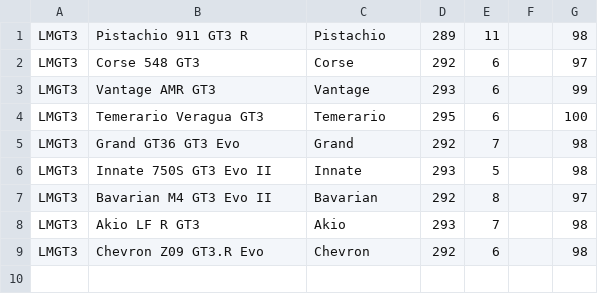
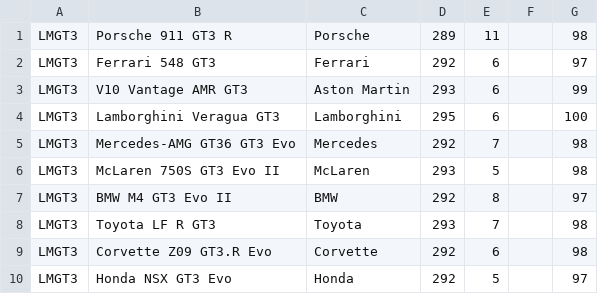
Before and after one commit to Stelank05/GEMV3, a CSV file: V3 Car Data/GT3.csv, drawn as a sheet.

```diff
--- a/V3 Car Data/GT3.csv
+++ b/V3 Car Data/GT3.csv
@@ -1,9 +1,10 @@
-LMGT3,Pistachio 911 GT3 R,Pistachio,289,11,,98
-LMGT3,Corse 548 GT3,Corse,292,6,,97
-LMGT3,Vantage AMR GT3,Vantage,293,6,,99
-LMGT3,Temerario Veragua GT3,Temerario,295,6,,100
-LMGT3,Grand GT36 GT3 Evo,Grand,292,7,,98
-LMGT3,Innate 750S GT3 Evo II,Innate,293,5,,98
-LMGT3,Bavarian M4 GT3 Evo II,Bavarian,292,8,,97
-LMGT3,Akio LF R GT3,Akio,293,7,,98
-LMGT3,Chevron Z09 GT3.R Evo,Chevron,292,6,,98
+LMGT3,Porsche 911 GT3 R,Porsche,289,11,,98
+LMGT3,Ferrari 548 GT3,Ferrari,292,6,,97
+LMGT3,V10 Vantage AMR GT3,Aston Martin,293,6,,99
+LMGT3,Lamborghini Veragua GT3,Lamborghini,295,6,,100
+LMGT3,Mercedes-AMG GT36 GT3 Evo,Mercedes,292,7,,98
+LMGT3,McLaren 750S GT3 Evo II,McLaren,293,5,,98
+LMGT3,BMW M4 GT3 Evo II,BMW,292,8,,97
+LMGT3,Toyota LF R GT3,Toyota,293,7,,98
+LMGT3,Corvette Z09 GT3.R Evo,Corvette,292,6,,98
+LMGT3,Honda NSX GT3 Evo,Honda,292,5,,97
```
Also changed, not shown: V3 Car Data/GTE.csv, V3 Car Data/HC.csv, 4 other files.
